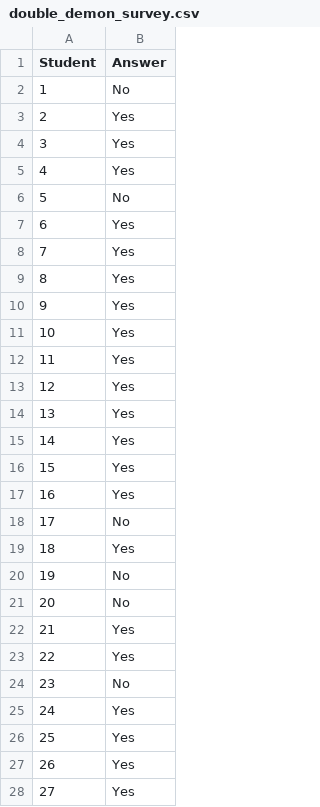
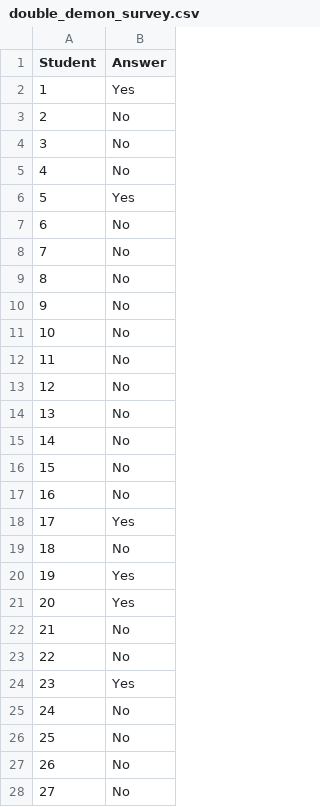
Before and after one commit to mattstern2/BUA301, a CSV file: double_demon_survey.csv, drawn as a sheet; only a part is shown; the diff covers the shown part only.

Commit message:
Add files via upload

```diff
--- a/double_demon_survey.csv
+++ b/double_demon_survey.csv
@@ -1,28 +1,28 @@
 Student,Answer
-1,No
-2,Yes
-3,Yes
-4,Yes
-5,No
-6,Yes
-7,Yes
-8,Yes
-9,Yes
-10,Yes
-11,Yes
-12,Yes
-13,Yes
-14,Yes
-15,Yes
-16,Yes
-17,No
-18,Yes
-19,No
-20,No
-21,Yes
-22,Yes
-23,No
-24,Yes
-25,Yes
-26,Yes
-27,Yes
+1,Yes
+2,No
+3,No
+4,No
+5,Yes
+6,No
+7,No
+8,No
+9,No
+10,No
+11,No
+12,No
+13,No
+14,No
+15,No
+16,No
+17,Yes
+18,No
+19,Yes
+20,Yes
+21,No
+22,No
+23,Yes
+24,No
+25,No
+26,No
+27,No
```
Also changed, not shown: 13 edited cells elsewhere in this file.
